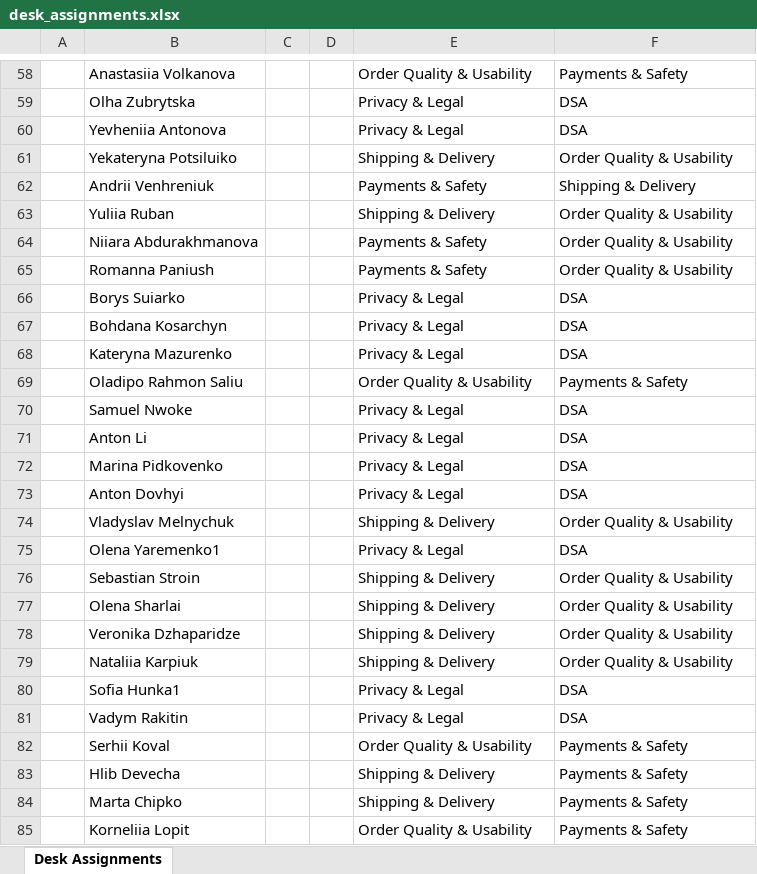
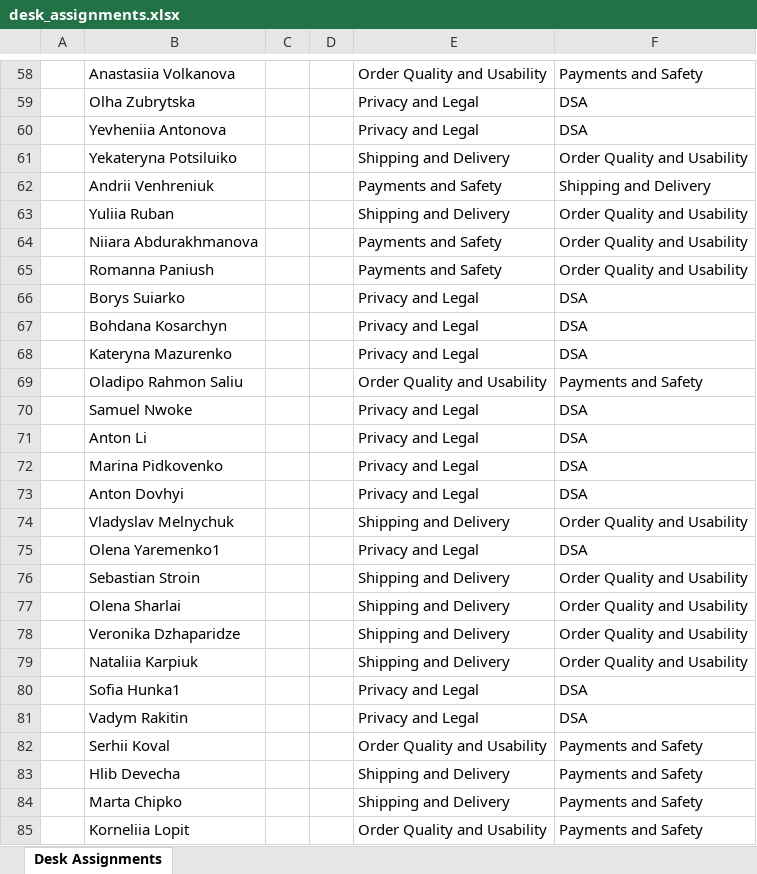
Before and after one commit to petecornwell-code/wfm-service, an Excel workbook: src/main/resources/sample-data/desk_assignments.xlsx, sheet Desk Assignments, drawn as a sheet; only a part is shown, gaps mark what is left out; values as stored, in another font and other column widths than the file's, no borders; the diff covers the shown part only; the diff names each change by its address in the sheet, - before the commit and + after, or states it on an @@ line.

```diff
--- a/src/main/resources/sample-data/desk_assignments.xlsx (sheet Desk Assignments)
+++ b/src/main/resources/sample-data/desk_assignments.xlsx (sheet Desk Assignments)
-E58: Order Quality & Usability
+E58: Order Quality and Usability
-F58: Payments & Safety
+F58: Payments and Safety
-E59:E60: Privacy & Legal
+E59:E60: Privacy and Legal
-E61: Shipping & Delivery
+E61: Shipping and Delivery
-F61: Order Quality & Usability
+F61: Order Quality and Usability
-E62: Payments & Safety
+E62: Payments and Safety
-F62: Shipping & Delivery
+F62: Shipping and Delivery
-E63: Shipping & Delivery
+E63: Shipping and Delivery
-F63:F65: Order Quality & Usability
+F63:F65: Order Quality and Usability
-E64:E65: Payments & Safety
+E64:E65: Payments and Safety
-E66:E68: Privacy & Legal
+E66:E68: Privacy and Legal
-E69: Order Quality & Usability
+E69: Order Quality and Usability
-F69: Payments & Safety
+F69: Payments and Safety
-E70:E73: Privacy & Legal
+E70:E73: Privacy and Legal
-E74: Shipping & Delivery
+E74: Shipping and Delivery
-F74: Order Quality & Usability
+F74: Order Quality and Usability
-E75: Privacy & Legal
+E75: Privacy and Legal
-E76:E79: Shipping & Delivery
+E76:E79: Shipping and Delivery
-F76:F79: Order Quality & Usability
+F76:F79: Order Quality and Usability
-E80:E81: Privacy & Legal
+E80:E81: Privacy and Legal
-E82: Order Quality & Usability
+E82: Order Quality and Usability
-F82:F85: Payments & Safety
+F82:F85: Payments and Safety
-E83:E84: Shipping & Delivery
+E83:E84: Shipping and Delivery
-E85: Order Quality & Usability
+E85: Order Quality and Usability
```
Also changed, not shown: 383 edited cells elsewhere in this sheet.
